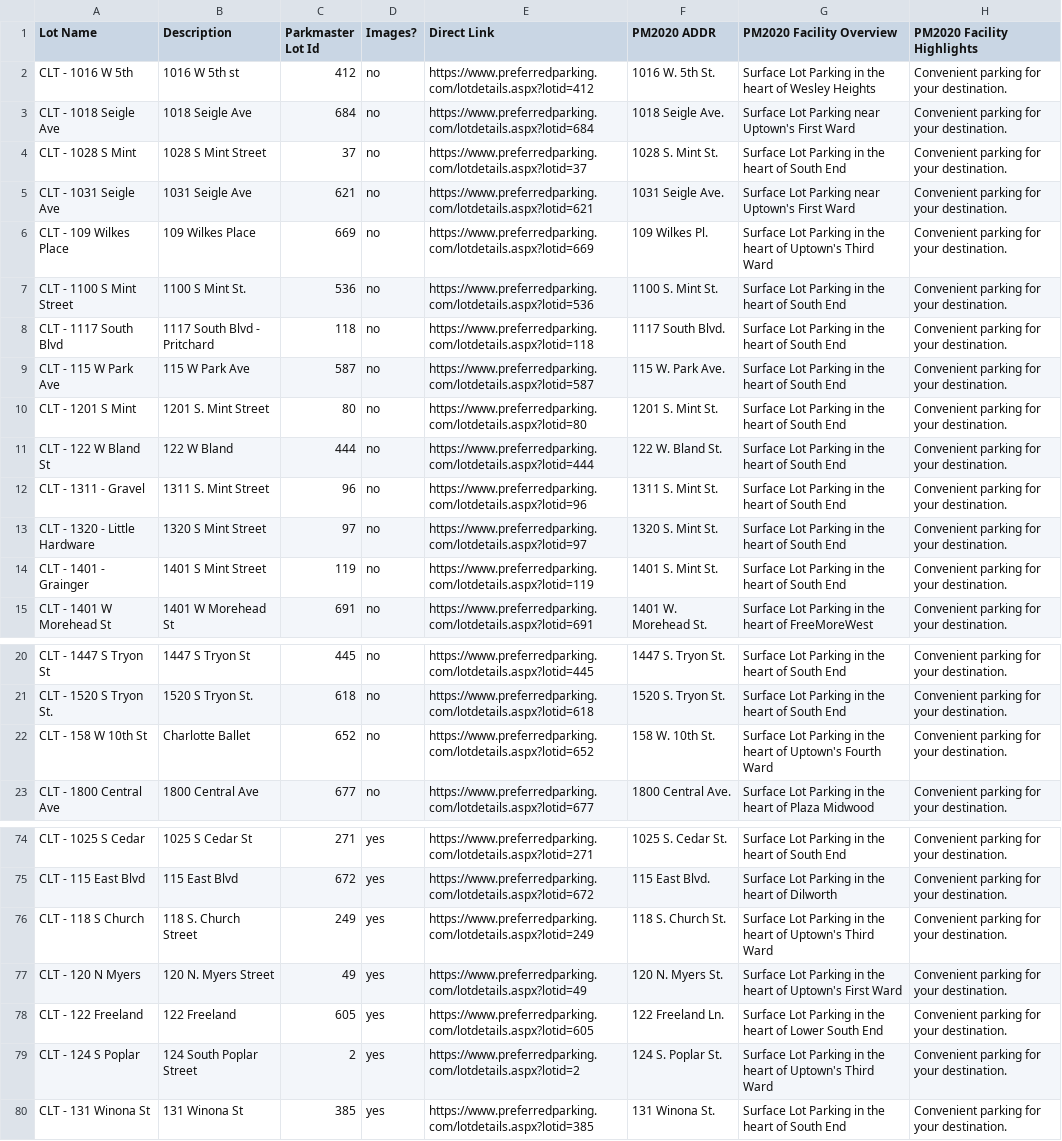
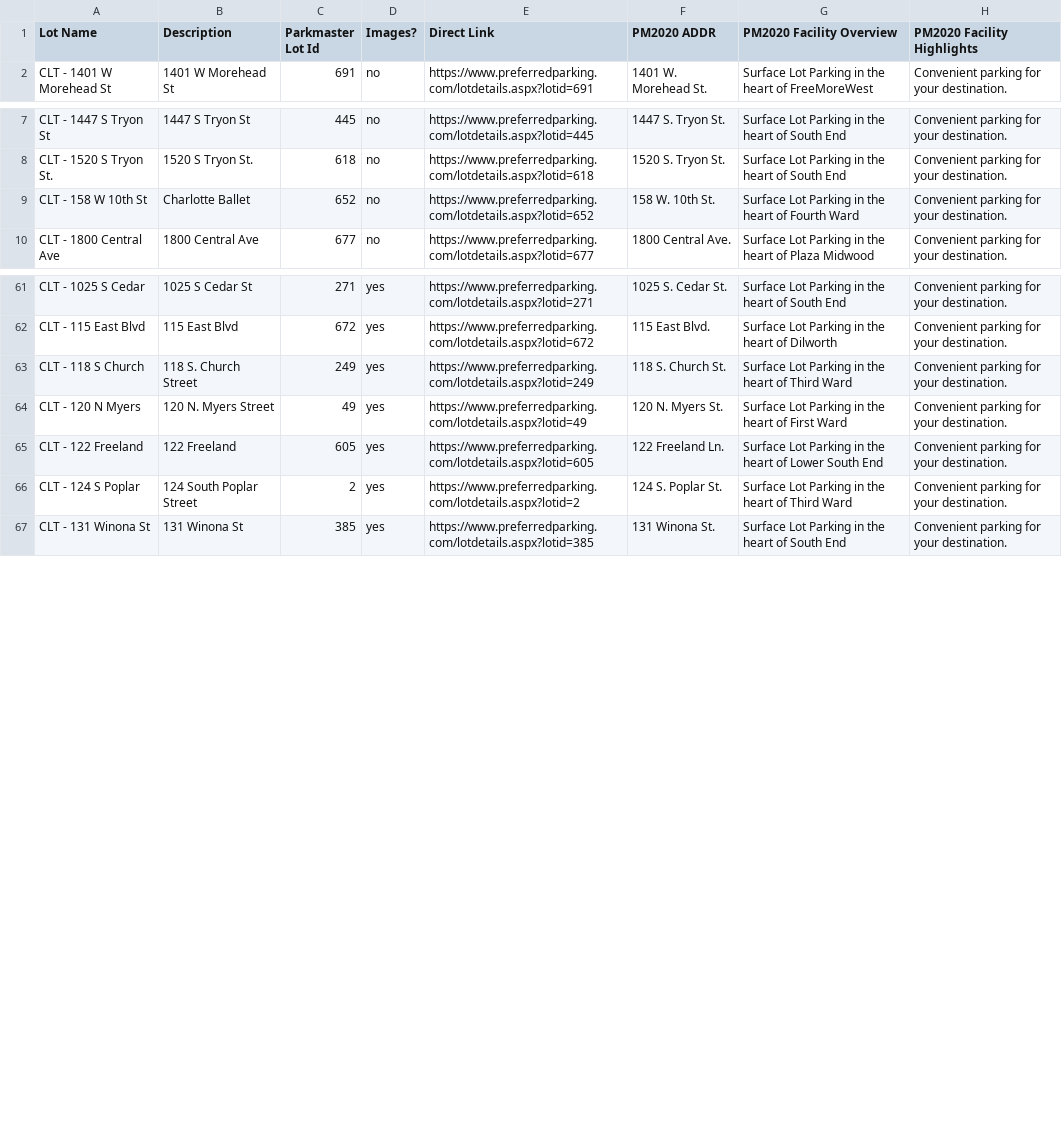
Before and after one commit to tbone-jpg/PM2020UpdateAllLots, a CSV file: PM_Surface_Lots_Image_Audit_PM2020_Facility_Overview.csv, drawn as a sheet; only a part is shown, gaps mark what is left out; removed rows and columns are numbered as before the commit, all else as after; the diff covers the shown part only; the diff names each change by its address in the sheet, - before the commit and + after, or states it on an @@ line.

Commit message:
fixed apostraphe issue in main

```diff
--- a/PM_Surface_Lots_Image_Audit_PM2020_Facility_Overview.csv
+++ b/PM_Surface_Lots_Image_Audit_PM2020_Facility_Overview.csv
-row 2: CLT - 1016 W 5th | 1016 W 5th st | 412 | no | https://www.preferredparking.com/lotdetails.aspx?lotid=412 | 1016 W. 5th St. | Surface Lot Parking in the heart of Wesley Heights | Convenient parking for your destination.
-row 3: CLT - 1018 Seigle Ave | 1018 Seigle Ave | 684 | no | https://www.preferredparking.com/lotdetails.aspx?lotid=684 | 1018 Seigle Ave. | Surface Lot Parking near Uptown's First Ward | Convenient parking for your destination.
-row 4: CLT - 1028 S Mint | 1028 S Mint Street | 37 | no | https://www.preferredparking.com/lotdetails.aspx?lotid=37 | 1028 S. Mint St. | Surface Lot Parking in the heart of South End | Convenient parking for your destination.
-row 5: CLT - 1031 Seigle Ave | 1031 Seigle Ave | 621 | no | https://www.preferredparking.com/lotdetails.aspx?lotid=621 | 1031 Seigle Ave. | Surface Lot Parking near Uptown's First Ward | Convenient parking for your destination.
-row 6: CLT - 109 Wilkes Place | 109 Wilkes Place | 669 | no | https://www.preferredparking.com/lotdetails.aspx?lotid=669 | 109 Wilkes Pl. | Surface Lot Parking in the heart of Uptown's Third Ward | Convenient parking for your destination.
-row 7: CLT - 1100 S Mint Street | 1100 S Mint St. | 536 | no | https://www.preferredparking.com/lotdetails.aspx?lotid=536 | 1100 S. Mint St. | Surface Lot Parking in the heart of South End | Convenient parking for your destination.
-row 8: CLT - 1117 South Blvd | 1117 South Blvd - Pritchard | 118 | no | https://www.preferredparking.com/lotdetails.aspx?lotid=118 | 1117 South Blvd. | Surface Lot Parking in the heart of South End | Convenient parking for your destination.
-row 9: CLT - 115 W Park Ave | 115 W Park Ave | 587 | no | https://www.preferredparking.com/lotdetails.aspx?lotid=587 | 115 W. Park Ave. | Surface Lot Parking in the heart of South End | Convenient parking for your destination.
-row 10: CLT - 1201 S Mint | 1201 S. Mint Street | 80 | no | https://www.preferredparking.com/lotdetails.aspx?lotid=80 | 1201 S. Mint St. | Surface Lot Parking in the heart of South End | Convenient parking for your destination.
-row 11: CLT - 122 W Bland St | 122 W Bland | 444 | no | https://www.preferredparking.com/lotdetails.aspx?lotid=444 | 122 W. Bland St. | Surface Lot Parking in the heart of South End | Convenient parking for your destination.
-row 12: CLT - 1311 - Gravel | 1311 S. Mint Street | 96 | no | https://www.preferredparking.com/lotdetails.aspx?lotid=96 | 1311 S. Mint St. | Surface Lot Parking in the heart of South End | Convenient parking for your destination.
-row 13: CLT - 1320 - Little Hardware | 1320 S Mint Street | 97 | no | https://www.preferredparking.com/lotdetails.aspx?lotid=97 | 1320 S. Mint St. | Surface Lot Parking in the heart of South End | Convenient parking for your destination.
-row 14: CLT - 1401 - Grainger | 1401 S Mint Street | 119 | no | https://www.preferredparking.com/lotdetails.aspx?lotid=119 | 1401 S. Mint St. | Surface Lot Parking in the heart of South End | Convenient parking for your destination.
-G9 (PM2020 Facility Overview): …heart of Uptown's Fourth Ward
+G9 (PM2020 Facility Overview): …heart of Fourth Ward
-G63 (PM2020 Facility Overview): …heart of Uptown's Third Ward
+G63 (PM2020 Facility Overview): …heart of Third Ward
-G64 (PM2020 Facility Overview): …heart of Uptown's First Ward
+G64 (PM2020 Facility Overview): …heart of First Ward
-G66 (PM2020 Facility Overview): …heart of Uptown's Third Ward
+G66 (PM2020 Facility Overview): …heart of Third Ward
```
Also changed, not shown: 61 edited cells elsewhere in this file.
